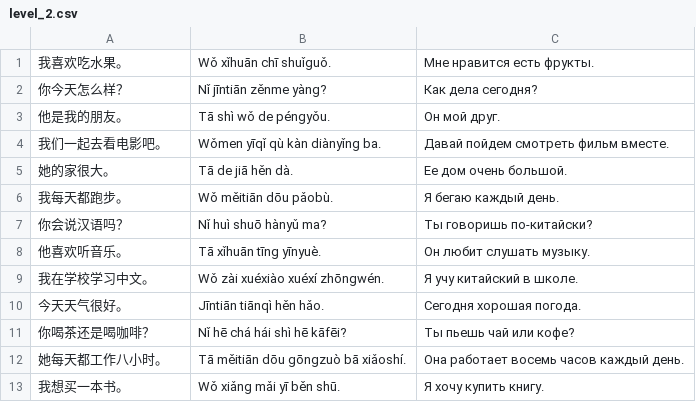
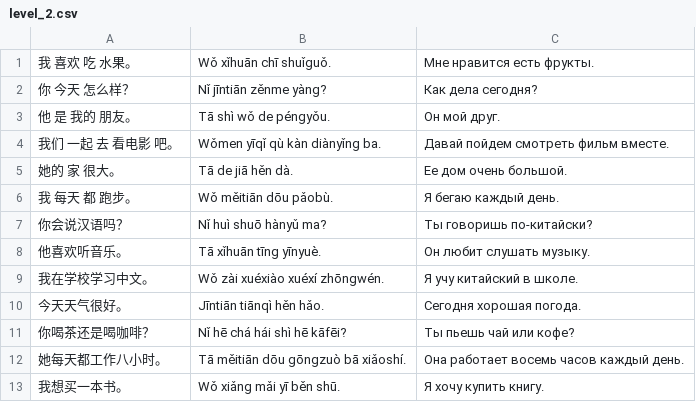
Before and after one commit to Kolbacyn/ch_learn_bot, a CSV file: utilities/sentences/level_2.csv, drawn as a sheet; only a part is shown.

```diff
--- a/utilities/sentences/level_2.csv
+++ b/utilities/sentences/level_2.csv
@@ -1,7 +1,7 @@
-"我喜欢吃水果。", "Wǒ xǐhuān chī shuǐguǒ.", "Мне нравится есть фрукты."
-"你今天怎么样？", "Nǐ jīntiān zěnme yàng?", "Как дела сегодня?"
-"他是我的朋友。", "Tā shì wǒ de péngyǒu.", "Он мой друг."
-"我们一起去看电影吧。", "Wǒmen yīqǐ qù kàn diànyǐng ba.", "Давай пойдем смотреть фильм вместе."
-"她的家很大。", "Tā de jiā hěn dà.", "Ее дом очень большой."
-"我每天都跑步。", "Wǒ měitiān dōu pǎobù.", "Я бегаю каждый день."
+"我 喜欢 吃 水果。", "Wǒ xǐhuān chī shuǐguǒ.", "Мне нравится есть фрукты."
+"你 今天 怎么样？", "Nǐ jīntiān zěnme yàng?", "Как дела сегодня?"
+"他 是 我的 朋友。", "Tā shì wǒ de péngyǒu.", "Он мой друг."
+"我们 一起 去 看电影 吧。", "Wǒmen yīqǐ qù kàn diànyǐng ba.", "Давай пойдем смотреть фильм вместе."
+"她的 家 很大。", "Tā de jiā hěn dà.", "Ее дом очень большой."
+"我 每天 都 跑步。", "Wǒ měitiān dōu pǎobù.", "Я бегаю каждый день."
 "你会说汉语吗？", "Nǐ huì shuō hànyǔ ma?", "Ты говоришь по-китайски?"
```
Also changed, not shown: 2 other files.
